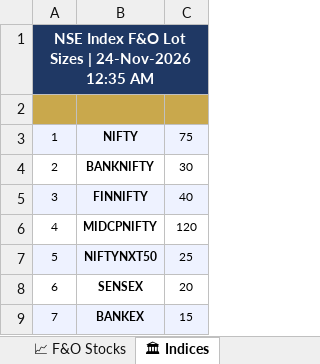
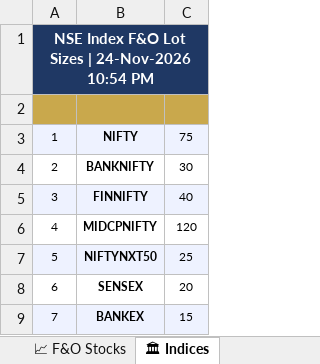
Before and after one commit to spurandhar0/nfo-lot-size-tracker, an Excel workbook: data/nfo_lot_sizes.xlsx, sheet 🏛 Indices, drawn as a sheet; values as stored, in another font and other column widths than the file's, no borders; the diff names each change by its address in the sheet, - before the commit and + after, or states it on an @@ line.

```diff
--- a/data/nfo_lot_sizes.xlsx (sheet 🏛 Indices)
+++ b/data/nfo_lot_sizes.xlsx (sheet 🏛 Indices)
-A1: …| 24-Nov-2026 12:35 AM
+A1: …| 24-Nov-2026 10:54 PM
```
Also changed, not shown: sheet 📈 F&O Stocks, sheet 📊 Summary, sheet 📋 Change Log, 1 other file.
